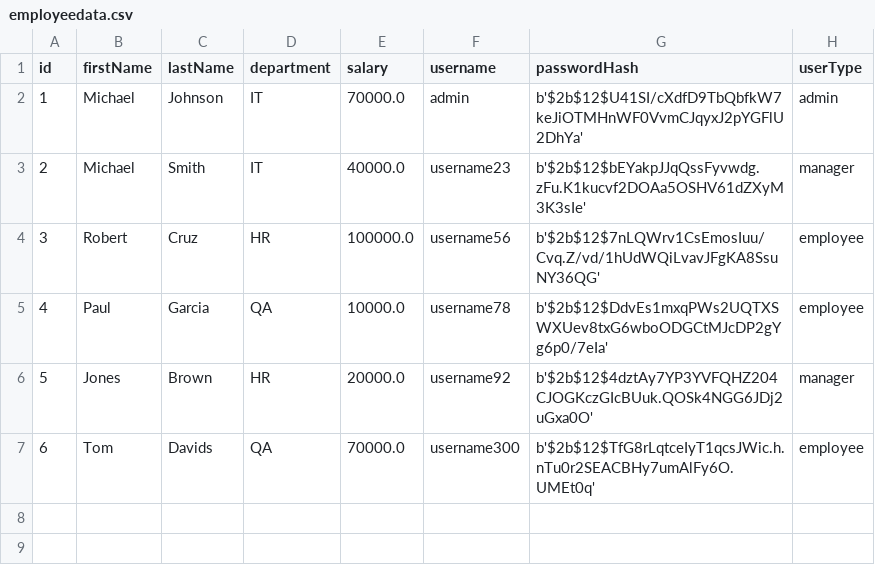
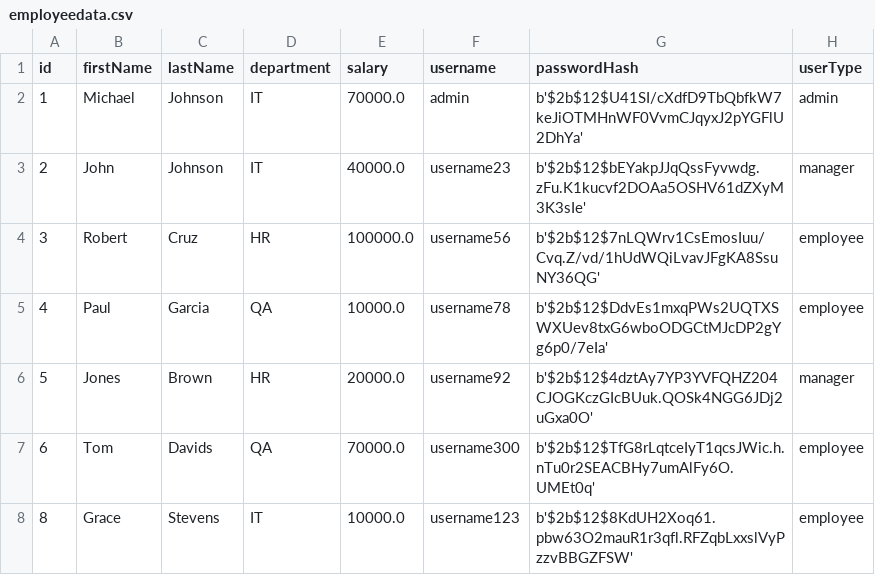
Before and after one commit to benjamin-rey-torres/LBYCPD2, a CSV file: employeedata.csv, drawn as a sheet.

Commit message:
fixed bug with un-updating employee data

```diff
--- a/employeedata.csv
+++ b/employeedata.csv
@@ -2,3 +2,3 @@ id,firstName,lastName,department,salary,username,passwordHash,userType
 1,Michael,Johnson,IT,70000.0,admin,b'$2b$12$U41SI/cXdfD9TbQbfkW7keJiOTMHnWF0VvmCJqyxJ2pYGFlU2DhYa',admin
-2,Michael,Smith,IT,40000.0,username23,b'$2b$12$bEYakpJJqQssFyvwdg.zFu.K1kucvf2DOAa5OSHV61dZXyM3K3sIe',manager
+2,John,Johnson,IT,40000.0,username23,b'$2b$12$bEYakpJJqQssFyvwdg.zFu.K1kucvf2DOAa5OSHV61dZXyM3K3sIe',manager
 3,Robert,Cruz,HR,100000.0,username56,b'$2b$12$7nLQWrv1CsEmosIuu/Cvq.Z/vd/1hUdWQiLvavJFgKA8SsuNY36QG',employee
@@ -7 +7,2 @@ id,firstName,lastName,department,salary,username,passwordHash,userType
 6,Tom,Davids,QA,70000.0,username300,b'$2b$12$TfG8rLqtceIyT1qcsJWic.h.nTu0r2SEACBHy7umAlFy6O.UMEt0q',employee
+8,Grace,Stevens,IT,10000.0,username123,b'$2b$12$8KdUH2Xoq61.pbw63O2mauR1r3qfl.RFZqbLxxslVyPzzvBBGZFSW',employee
```
Also changed, not shown: 1 other file.
